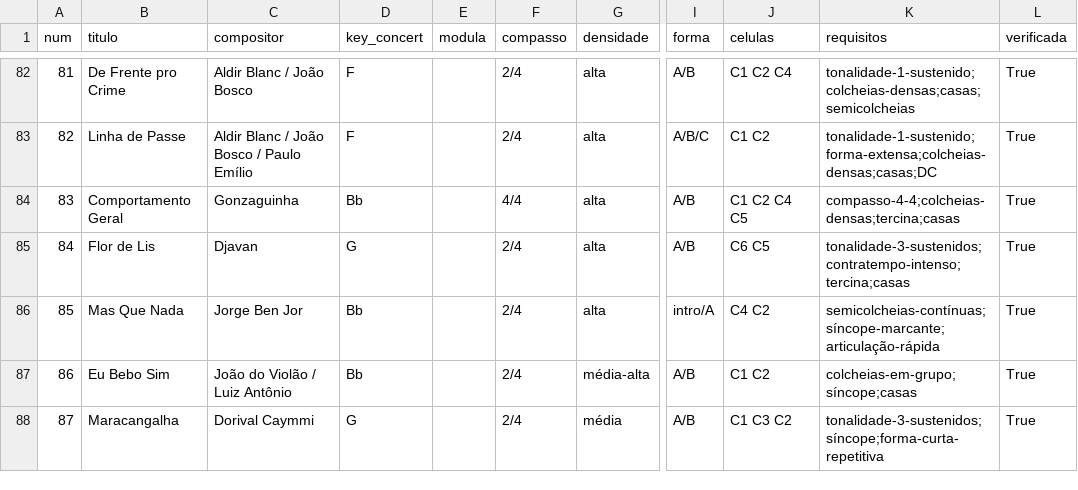
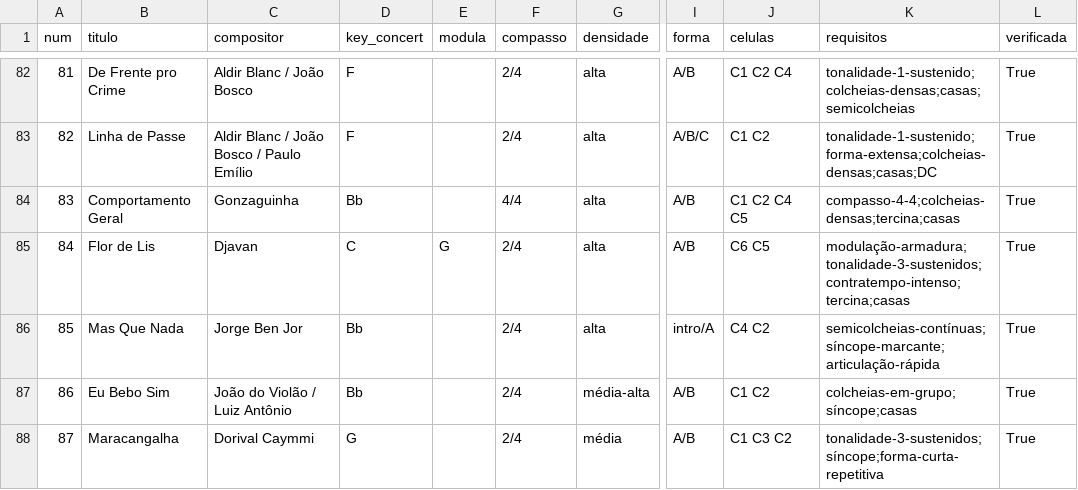
Before and after one commit to freirelucas/sambrass-tutor, a CSV file: content/catalog.csv, drawn as a sheet; only a part is shown, gaps mark what is left out; the diff names each change by its address in the sheet, - before the commit and + after, or states it on an @@ line.

```diff
--- a/content/catalog.csv
+++ b/content/catalog.csv
-D85 (key_concert): G
+D85 (key_concert): C
-E85 (modula): (empty)
+E85 (modula): G
-K85 (requisitos): tonalidade-3-sustenidos;contratempo-intenso;tercina;casas
+K85 (requisitos): modulação-armadura;tonalidade-3-sustenidos;contratempo-intenso;tercina;casas
```
Also changed, not shown: 9 other files.
